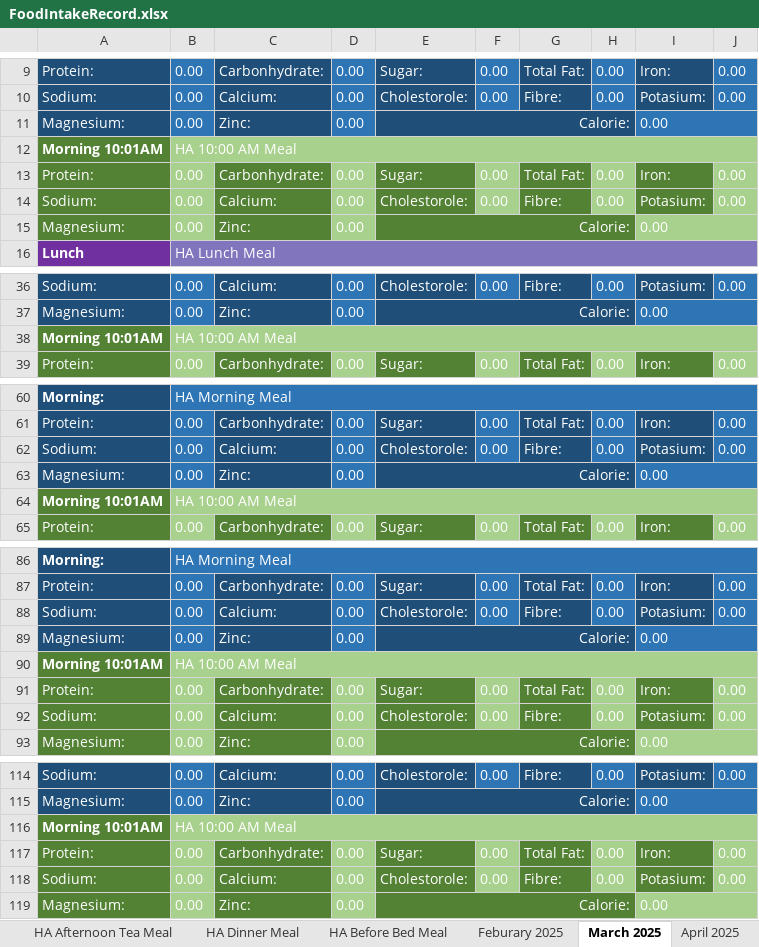
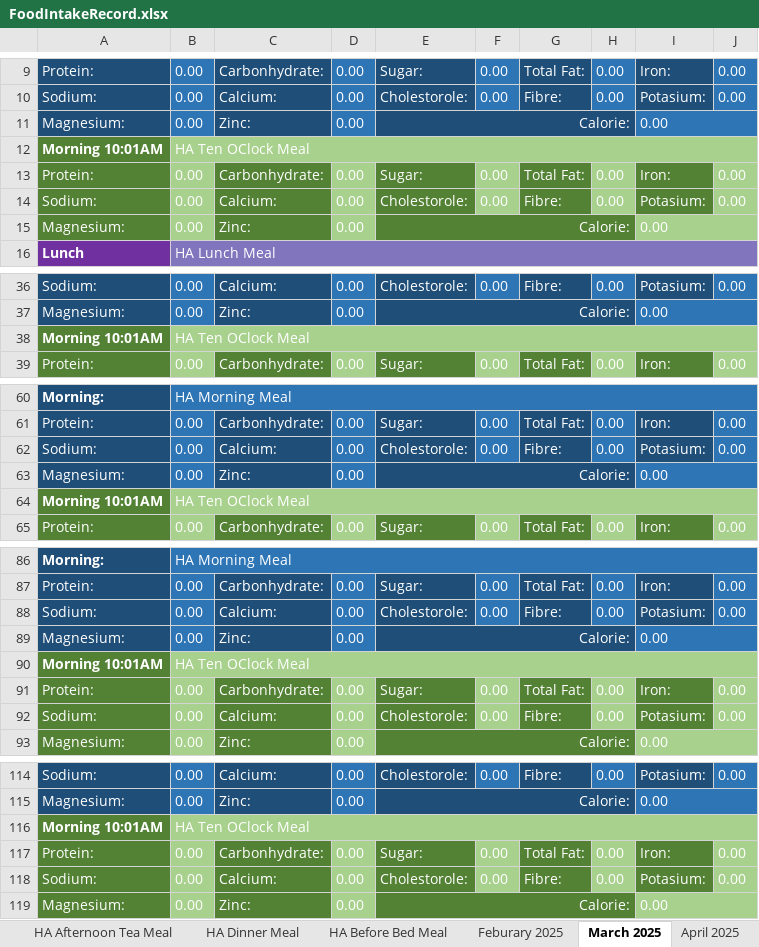
Before and after one commit to tangsinglun/Health, an Excel workbook: FoodIntakeRecord.xlsx, sheet March 2025, drawn as a sheet; only a part is shown, gaps mark what is left out; values as stored, in another font and other column widths than the file's, no borders; the diff covers the shown part only; the diff names each change by its address in the sheet, - before the commit and + after, or states it on an @@ line.

```diff
--- a/FoodIntakeRecord.xlsx (sheet March 2025)
+++ b/FoodIntakeRecord.xlsx (sheet March 2025)
-B12: HA 10:00 AM Meal
+B12: HA Ten OClock Meal
-B38: HA 10:00 AM Meal
+B38: HA Ten OClock Meal
-B64: HA 10:00 AM Meal
+B64: HA Ten OClock Meal
-B90: HA 10:00 AM Meal
+B90: HA Ten OClock Meal
-B116: HA 10:00 AM Meal
+B116: HA Ten OClock Meal
```
Also changed, not shown: 26 edited cells elsewhere in this sheet, sheet HA Morning Meal, sheet HA Ten OClock Meal, sheet HA Afternoon Tea Meal, sheet HA Before Bed Meal, sheet HA Dinner Meal, sheet HA Luch Meal, 2 more sheets, other sheet tabs, formulas that keep their value.
